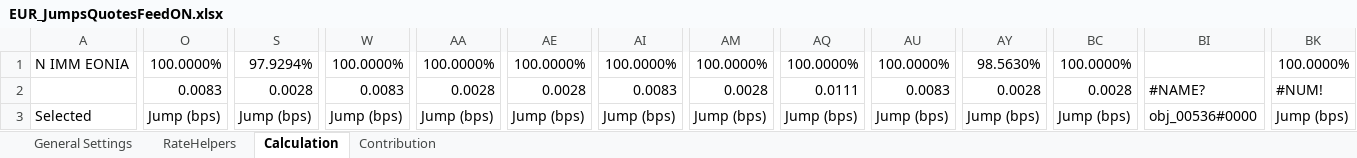
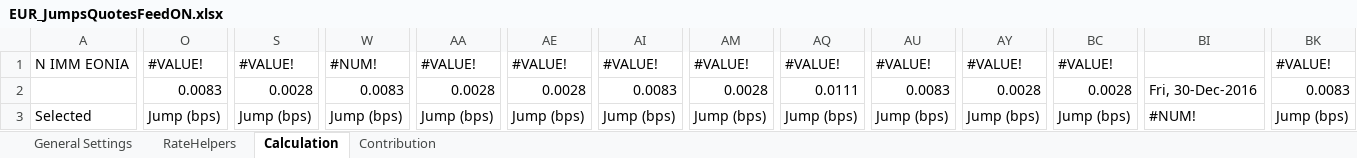
Before and after one commit to eehlers/QuantLibXL, an Excel workbook: Data2/XLS/EUR/EUR_JumpsQuotesFeedON.xlsx, sheet Calculation, drawn as a sheet; only a part is shown, gaps mark what is left out; values as stored, in another font and other column widths than the file's, no cell formats; charts and pictures not drawn; the diff covers the shown part only; the diff names each change by its address in the sheet, - before the commit and + after, or states it on an @@ line.

```diff
--- a/Data2/XLS/EUR/EUR_JumpsQuotesFeedON.xlsx (sheet Calculation)
+++ b/Data2/XLS/EUR/EUR_JumpsQuotesFeedON.xlsx (sheet Calculation)
-O1: 100.0000%
+O1: #VALUE!
-S1: 97.9294%
+S1: #VALUE!
-W1: 100.0000%
+W1: #NUM!
-AA1: 100.0000%
+AA1: #VALUE!
-AE1: 100.0000%
+AE1: #VALUE!
-AI1: 100.0000%
+AI1: #VALUE!
-AM1: 100.0000%
+AM1: #VALUE!
-AQ1: 100.0000%
+AQ1: #VALUE!
-AU1: 100.0000%
+AU1: #VALUE!
-AY1: 98.5630%
+AY1: #VALUE!
-BC1: 100.0000%
+BC1: #VALUE!
-BK1: 100.0000%
+BK1: #VALUE!
-BI2: #NAME?
+BI2: Fri, 30-Dec-2016
-BK2: #NUM!
+BK2: 0.0083
-BI3: obj_00536#0000
+BI3: #NUM!
```
Also changed, not shown: 504 edited cells elsewhere in this sheet, sheet Contribution, sheet General Settings, cell formats, charts or pictures, Data2/XLS/EUR/EUR_YCONBootstrapping.xlsm.
